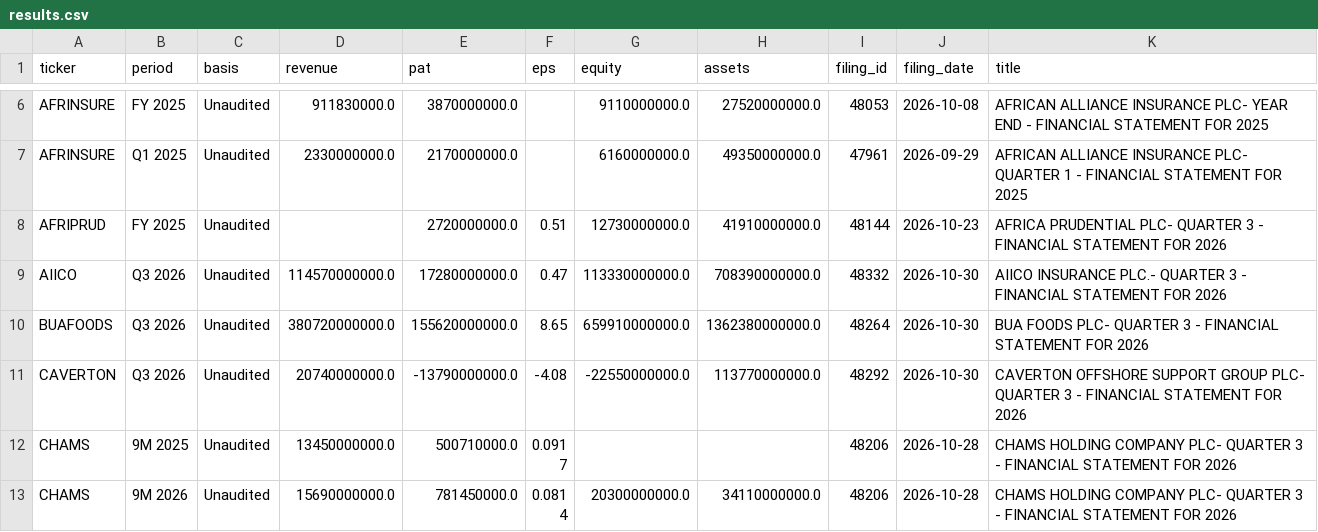
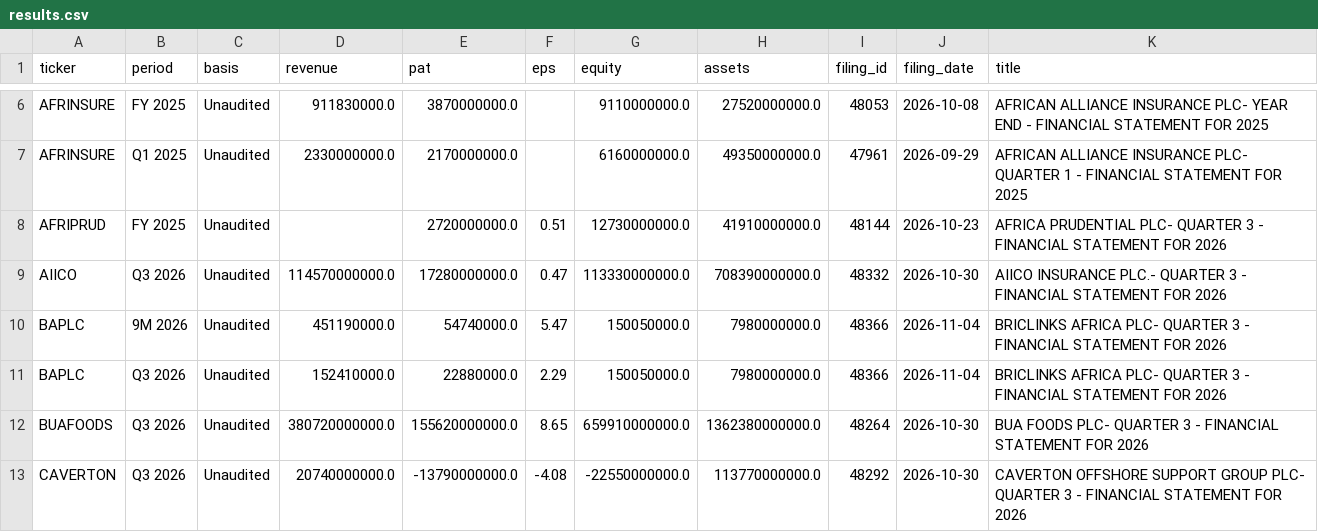
Before and after one commit to PlugPortal/NGX, a CSV file: data/results.csv, drawn as a sheet; only a part is shown, gaps mark what is left out; the shorter side is filled out with more unchanged rows.

Commit message:
NGX data 2026-11-05

```diff
--- a/data/results.csv
+++ b/data/results.csv
@@ -9,2 +9,4 @@ AFRIPRUD,FY 2025,Unaudited,,2720000000.0,0.51,12730000000.0,41910000000.0,48144,
 AIICO,Q3 2026,Unaudited,114570000000.0,17280000000.0,0.47,113330000000.0,708390000000.0,48332,2026-10-30,AIICO INSURANCE PLC.- QUARTER 3 - FINANCIAL STATEMENT FOR 2026
+BAPLC,9M 2026,Unaudited,451190000.0,54740000.0,5.47,150050000.0,7980000000.0,48366,2026-11-04,BRICLINKS AFRICA PLC- QUARTER 3 - FINANCIAL STATEMENT FOR 2026
+BAPLC,Q3 2026,Unaudited,152410000.0,22880000.0,2.29,150050000.0,7980000000.0,48366,2026-11-04,BRICLINKS AFRICA PLC- QUARTER 3 - FINANCIAL STATEMENT FOR 2026
 BUAFOODS,Q3 2026,Unaudited,380720000000.0,155620000000.0,8.65,659910000000.0,1362380000000.0,48264,2026-10-30,BUA FOODS PLC- QUARTER 3 - FINANCIAL STATEMENT FOR 2026
```
Also changed, not shown: data/fx.csv, data/swing.csv, 6 other files.
